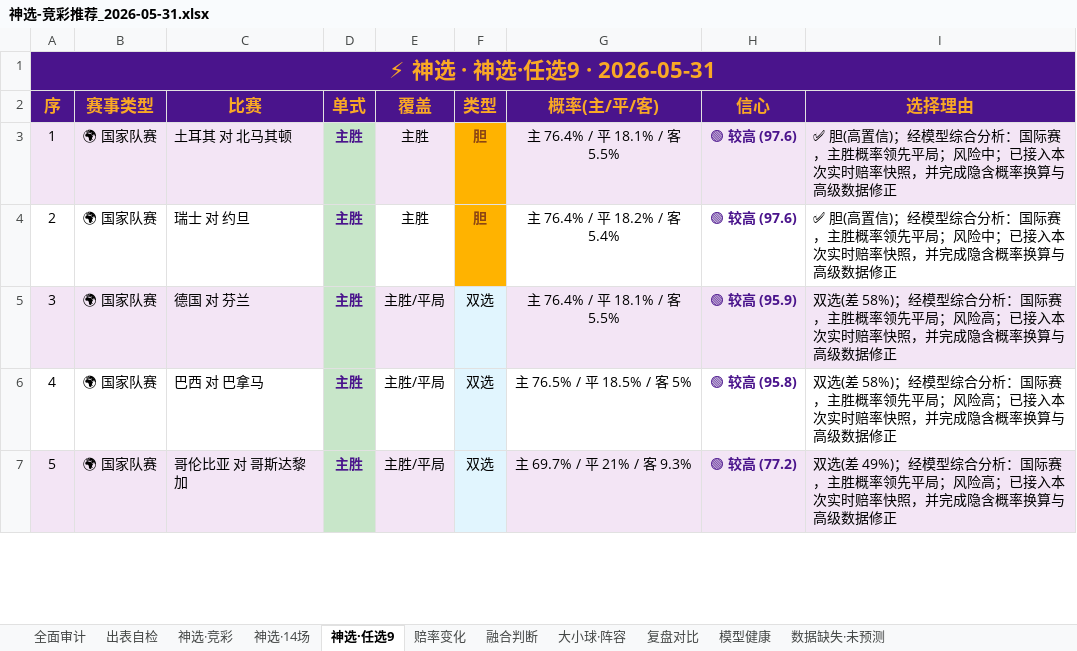
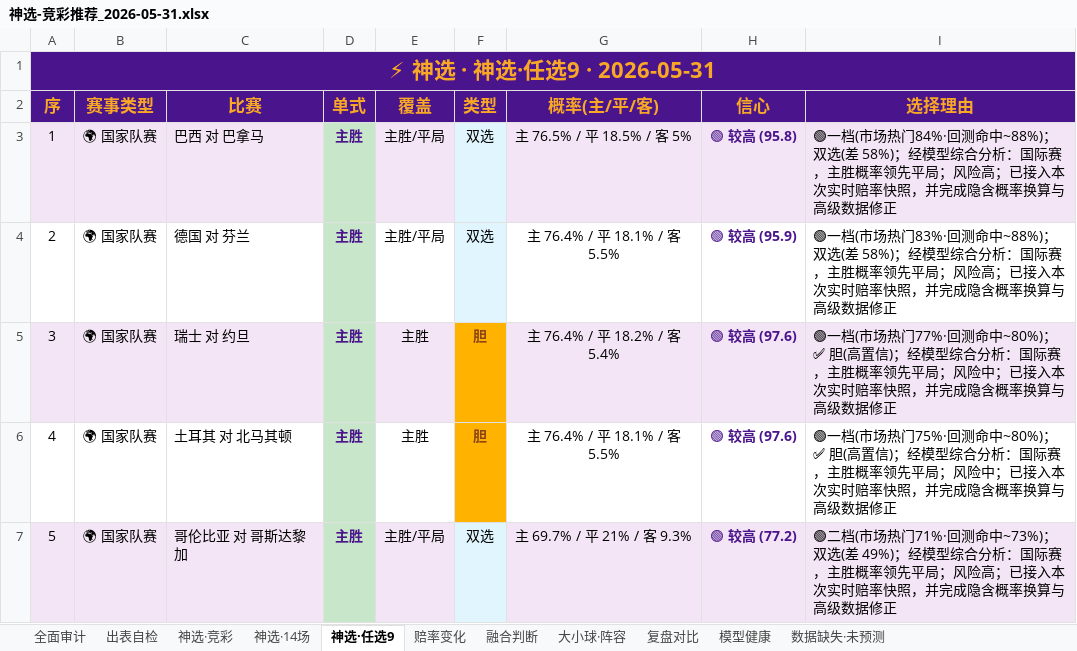
Before and after one commit to prenticeleogomez466-sys/-, an Excel workbook: 推荐产出/神选-竞彩推荐_2026-05-31.xlsx, sheet 神选·任选9, drawn as a sheet; only a part is shown; values as stored, in another font and other column widths than the file's, no borders; the diff covers the shown part only; the diff names each change by its address in the sheet, - before the commit and + after, or states it on an @@ line.

```diff
--- a/推荐产出/神选-竞彩推荐_2026-05-31.xlsx (sheet 神选·任选9)
+++ b/推荐产出/神选-竞彩推荐_2026-05-31.xlsx (sheet 神选·任选9)
-C3 (比赛): 土耳其 对 北马其顿
+C3 (比赛): 巴西 对 巴拿马
-E3:E4 (覆盖): 主胜
+E3:E4 (覆盖): 主胜/平局
-F3:F4 (类型): 胆
+F3:F4 (类型): 双选
@@ F3:F4 fill: #FFB300 → #E1F5FE, bold: on → off, text colour: #8B4513 → black @@
-G3 (概率(主/平/客)): 主 76.4% / 平 18.1% / 客 5.5%
+G3 (概率(主/平/客)): 主 76.5% / 平 18.5% / 客 5%
-H3 (信心): 🟢 较高 (97.6)
+H3 (信心): 🟢 较高 (95.8)
-I3 (选择理由): ✅ 胆(高置信)；经模型综合分析：国际赛，主胜概率领先平局；风险中；已接入…
+I3 (选择理由): 🟢一档(市场热门84%·回测命中~88%)；双选(差 58%)；经模型综合分析：国际赛，主胜概率领先平局；风险高；已接入…
-C4 (比赛): 瑞士 对 约旦
+C4 (比赛): 德国 对 芬兰
-G4 (概率(主/平/客)): 主 76.4% / 平 18.2% / 客 5.4%
+G4 (概率(主/平/客)): 主 76.4% / 平 18.1% / 客 5.5%
-H4 (信心): 🟢 较高 (97.6)
+H4 (信心): 🟢 较高 (95.9)
-I4 (选择理由): ✅ 胆(高置信)；经模型综合分析：国际赛，主胜概率领先平局；风险中；已接入…
+I4 (选择理由): 🟢一档(市场热门83%·回测命中~88%)；双选(差 58%)；经模型综合分析：国际赛，主胜概率领先平局；风险高；已接入…
-C5 (比赛): 德国 对 芬兰
+C5 (比赛): 瑞士 对 约旦
-E5:E6 (覆盖): 主胜/平局
+E5:E6 (覆盖): 主胜
-F5:F6 (类型): 双选
+F5:F6 (类型): 胆
@@ F5:F6 fill: #E1F5FE → #FFB300, bold: off → on, text colour: black → #8B4513 @@
-G5 (概率(主/平/客)): 主 76.4% / 平 18.1% / 客 5.5%
+G5 (概率(主/平/客)): 主 76.4% / 平 18.2% / 客 5.4%
-H5 (信心): 🟢 较高 (95.9)
+H5 (信心): 🟢 较高 (97.6)
-I5 (选择理由): 双选(差 58%)；经模型综合分析：国际赛，主胜概率领先平局；风险高；已接入…
+I5 (选择理由): 🟢一档(市场热门77%·回测命中~80%)；✅ 胆(高置信)；经模型综合分析：国际赛，主胜概率领先平局；风险中；已接入…
-C6 (比赛): 巴西 对 巴拿马
+C6 (比赛): 土耳其 对 北马其顿
-G6 (概率(主/平/客)): 主 76.5% / 平 18.5% / 客 5%
+G6 (概率(主/平/客)): 主 76.4% / 平 18.1% / 客 5.5%
-H6 (信心): 🟢 较高 (95.8)
+H6 (信心): 🟢 较高 (97.6)
-I6 (选择理由): 双选(差 58%)；经模型综合分析：国际赛，主胜概率领先平局；风险高；已接入…
+I6 (选择理由): 🟢一档(市场热门75%·回测命中~80%)；✅ 胆(高置信)；经模型综合分析：国际赛，主胜概率领先平局；风险中；已接入…
-I7 (选择理由): 双选(差…
+I7 (选择理由): 🟢二档(市场热门71%·回测命中~73%)；双选(差…
```
Also changed, not shown: 17 edited cells and cell formats elsewhere in this sheet, sheet 复盘对比, sheet 赔率变化, 5 other files.
